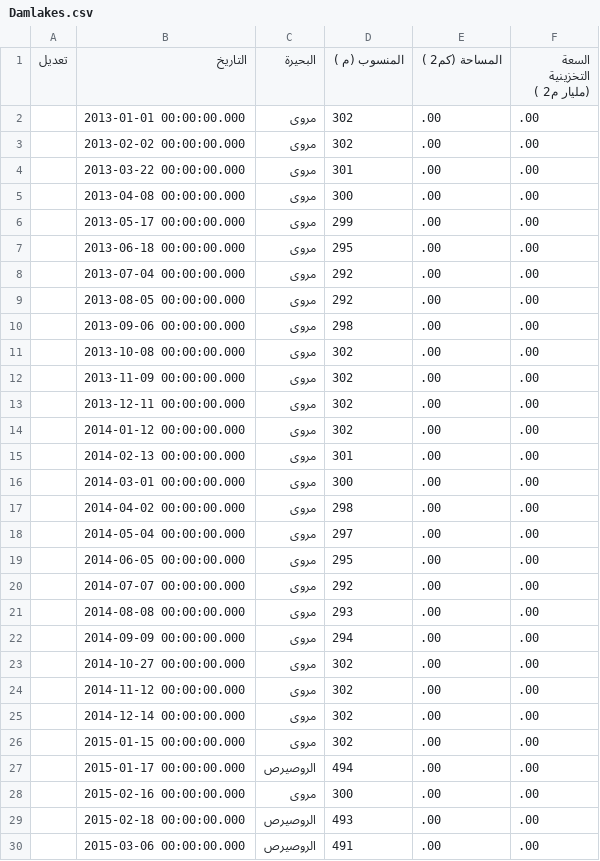
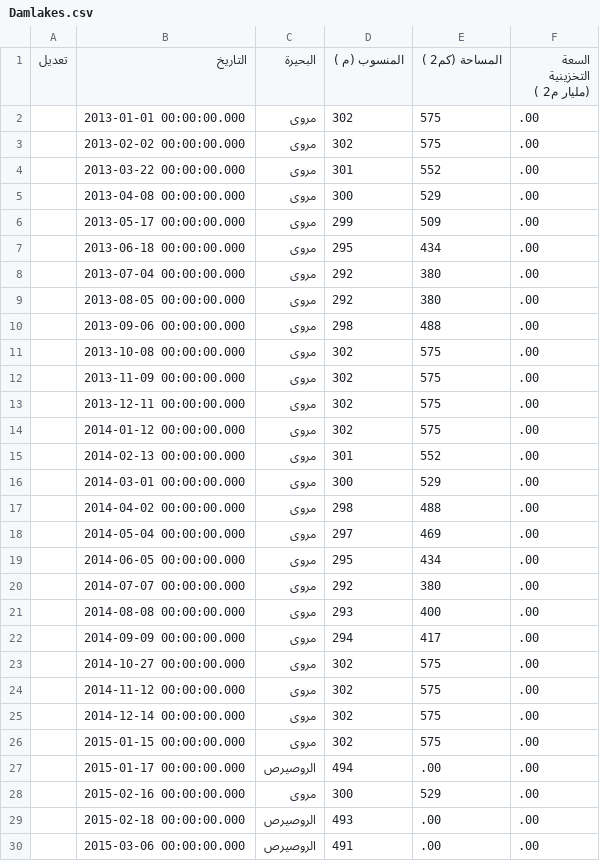
Before and after one commit to hosamn/NFC, a CSV file: data/Damlakes.csv, drawn as a sheet; only a part is shown; the diff covers the shown part only.

```diff
--- a/data/Damlakes.csv
+++ b/data/Damlakes.csv
@@ -1,29 +1,29 @@
 تعديل,التاريخ,البحيرة,المنسوب  (م ),المساحة  (كم2 ),السعة التخزينية  (مليار م2 )
-,2013-01-01 00:00:00.000,مروى,302,.00,.00
-,2013-02-02 00:00:00.000,مروى,302,.00,.00
-,2013-03-22 00:00:00.000,مروى,301,.00,.00
-,2013-04-08 00:00:00.000,مروى,300,.00,.00
-,2013-05-17 00:00:00.000,مروى,299,.00,.00
-,2013-06-18 00:00:00.000,مروى,295,.00,.00
-,2013-07-04 00:00:00.000,مروى,292,.00,.00
-,2013-08-05 00:00:00.000,مروى,292,.00,.00
-,2013-09-06 00:00:00.000,مروى,298,.00,.00
-,2013-10-08 00:00:00.000,مروى,302,.00,.00
-,2013-11-09 00:00:00.000,مروى,302,.00,.00
-,2013-12-11 00:00:00.000,مروى,302,.00,.00
-,2014-01-12 00:00:00.000,مروى,302,.00,.00
-,2014-02-13 00:00:00.000,مروى,301,.00,.00
-,2014-03-01 00:00:00.000,مروى,300,.00,.00
-,2014-04-02 00:00:00.000,مروى,298,.00,.00
-,2014-05-04 00:00:00.000,مروى,297,.00,.00
-,2014-06-05 00:00:00.000,مروى,295,.00,.00
-,2014-07-07 00:00:00.000,مروى,292,.00,.00
-,2014-08-08 00:00:00.000,مروى,293,.00,.00
-,2014-09-09 00:00:00.000,مروى,294,.00,.00
-,2014-10-27 00:00:00.000,مروى,302,.00,.00
-,2014-11-12 00:00:00.000,مروى,302,.00,.00
-,2014-12-14 00:00:00.000,مروى,302,.00,.00
-,2015-01-15 00:00:00.000,مروى,302,.00,.00
+,2013-01-01 00:00:00.000,مروى,302,575,.00
+,2013-02-02 00:00:00.000,مروى,302,575,.00
+,2013-03-22 00:00:00.000,مروى,301,552,.00
+,2013-04-08 00:00:00.000,مروى,300,529,.00
+,2013-05-17 00:00:00.000,مروى,299,509,.00
+,2013-06-18 00:00:00.000,مروى,295,434,.00
+,2013-07-04 00:00:00.000,مروى,292,380,.00
+,2013-08-05 00:00:00.000,مروى,292,380,.00
+,2013-09-06 00:00:00.000,مروى,298,488,.00
+,2013-10-08 00:00:00.000,مروى,302,575,.00
+,2013-11-09 00:00:00.000,مروى,302,575,.00
+,2013-12-11 00:00:00.000,مروى,302,575,.00
+,2014-01-12 00:00:00.000,مروى,302,575,.00
+,2014-02-13 00:00:00.000,مروى,301,552,.00
+,2014-03-01 00:00:00.000,مروى,300,529,.00
+,2014-04-02 00:00:00.000,مروى,298,488,.00
+,2014-05-04 00:00:00.000,مروى,297,469,.00
+,2014-06-05 00:00:00.000,مروى,295,434,.00
+,2014-07-07 00:00:00.000,مروى,292,380,.00
+,2014-08-08 00:00:00.000,مروى,293,400,.00
+,2014-09-09 00:00:00.000,مروى,294,417,.00
+,2014-10-27 00:00:00.000,مروى,302,575,.00
+,2014-11-12 00:00:00.000,مروى,302,575,.00
+,2014-12-14 00:00:00.000,مروى,302,575,.00
+,2015-01-15 00:00:00.000,مروى,302,575,.00
 ,2015-01-17 00:00:00.000,الروصيرص,494,.00,.00
-,2015-02-16 00:00:00.000,مروى,300,.00,.00
+,2015-02-16 00:00:00.000,مروى,300,529,.00
 ,2015-02-18 00:00:00.000,الروصيرص,493,.00,.00
```
Also changed, not shown: 3 added rows and 114 edited cells elsewhere in this file, data/110_water_level_altimetry.csv, data/Toshka.csv, 21 other files.
